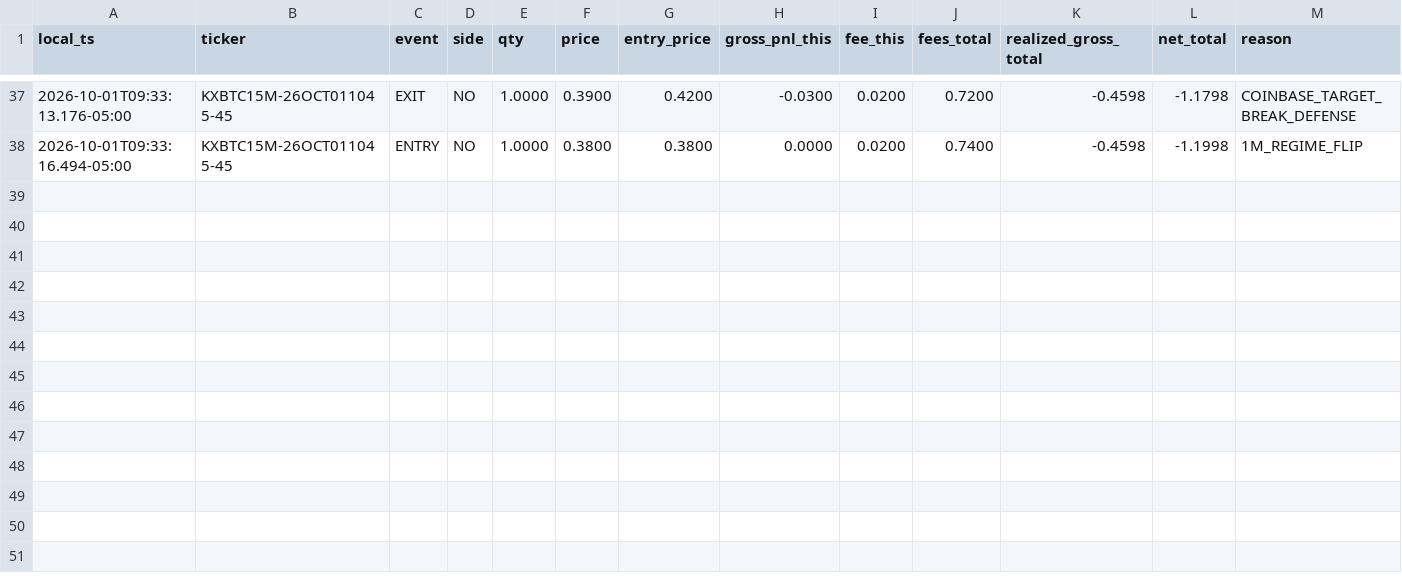
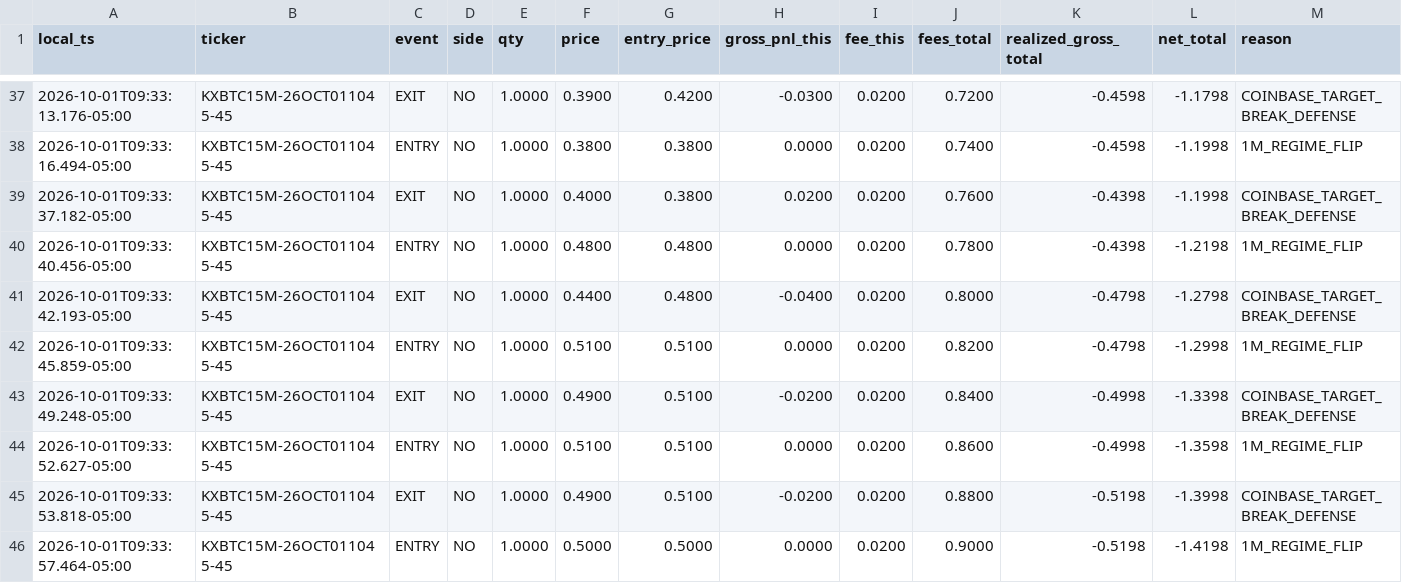
Before and after one commit to homerocaride403-eng/ase15-bot-bridge, a CSV file: ase15_paper_trade_ledger.csv, drawn as a sheet; only a part is shown, gaps mark what is left out; rows hold the shown columns only; the diff names each change by its address in the sheet, - before the commit and + after, or states it on an @@ line.

Commit message:
ASE15_BTC_TARGET_CROSS_V13_10_PAPER_TRADE_LEDGER paper trade ledger

```diff
--- a/ase15_paper_trade_ledger.csv
+++ b/ase15_paper_trade_ledger.csv
+row 39: 2026-10-01T09:33:37.182-05:00 | KXBTC15M-26OCT011045-45 | EXIT | NO | 1.0000 | 0.4000 | 0.3800 | 0.0200 | 0.0200 | 0.7600 | -0.4398 | -1.1998 | COINBASE_TARGET_BREAK_DEFENSE
+row 40: 2026-10-01T09:33:40.456-05:00 | KXBTC15M-26OCT011045-45 | ENTRY | NO | 1.0000 | 0.4800 | 0.4800 | 0.0000 | 0.0200 | 0.7800 | -0.4398 | -1.2198 | 1M_REGIME_FLIP
+row 41: 2026-10-01T09:33:42.193-05:00 | KXBTC15M-26OCT011045-45 | EXIT | NO | 1.0000 | 0.4400 | 0.4800 | -0.0400 | 0.0200 | 0.8000 | -0.4798 | -1.2798 | COINBASE_TARGET_BREAK_DEFENSE
+row 42: 2026-10-01T09:33:45.859-05:00 | KXBTC15M-26OCT011045-45 | ENTRY | NO | 1.0000 | 0.5100 | 0.5100 | 0.0000 | 0.0200 | 0.8200 | -0.4798 | -1.2998 | 1M_REGIME_FLIP
+row 43: 2026-10-01T09:33:49.248-05:00 | KXBTC15M-26OCT011045-45 | EXIT | NO | 1.0000 | 0.4900 | 0.5100 | -0.0200 | 0.0200 | 0.8400 | -0.4998 | -1.3398 | COINBASE_TARGET_BREAK_DEFENSE
+row 44: 2026-10-01T09:33:52.627-05:00 | KXBTC15M-26OCT011045-45 | ENTRY | NO | 1.0000 | 0.5100 | 0.5100 | 0.0000 | 0.0200 | 0.8600 | -0.4998 | -1.3598 | 1M_REGIME_FLIP
+row 45: 2026-10-01T09:33:53.818-05:00 | KXBTC15M-26OCT011045-45 | EXIT | NO | 1.0000 | 0.4900 | 0.5100 | -0.0200 | 0.0200 | 0.8800 | -0.5198 | -1.3998 | COINBASE_TARGET_BREAK_DEFENSE
+row 46: 2026-10-01T09:33:57.464-05:00 | KXBTC15M-26OCT011045-45 | ENTRY | NO | 1.0000 | 0.5000 | 0.5000 | 0.0000 | 0.0200 | 0.9000 | -0.5198 | -1.4198 | 1M_REGIME_FLIP
```
